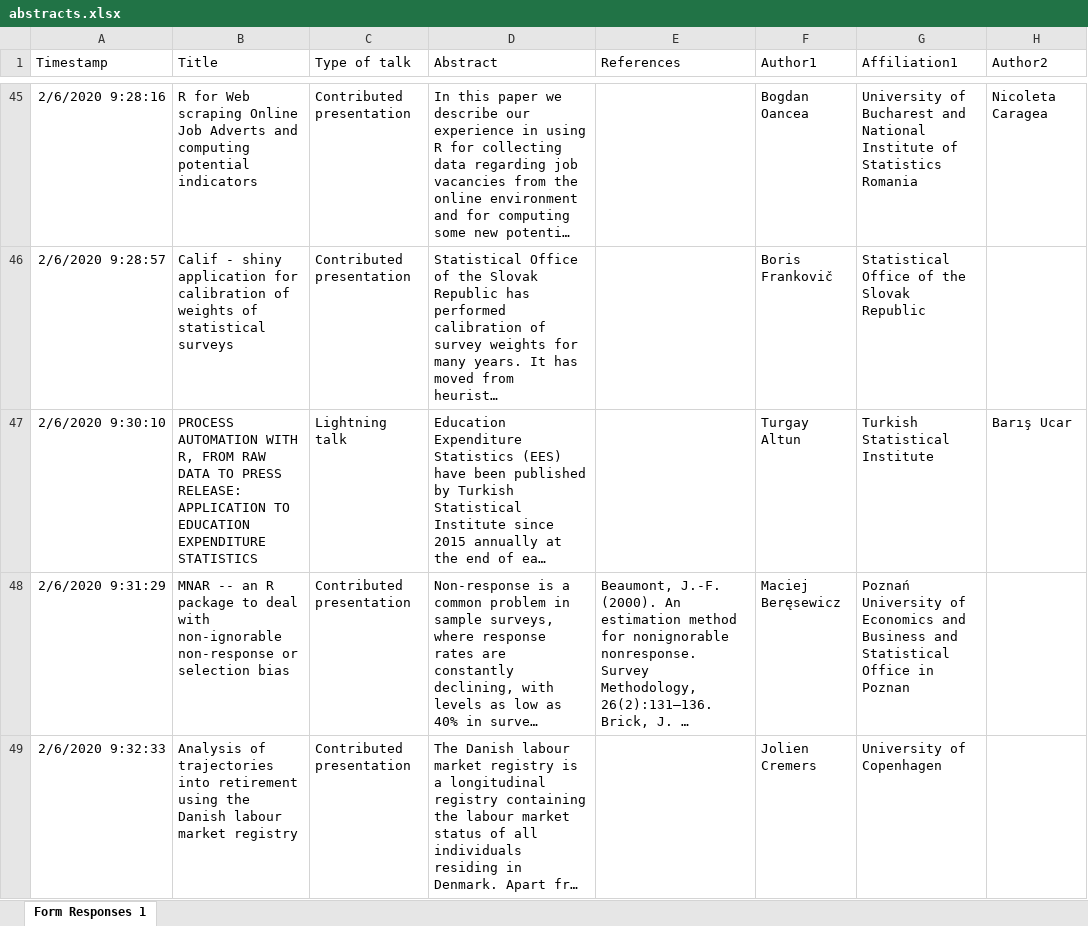
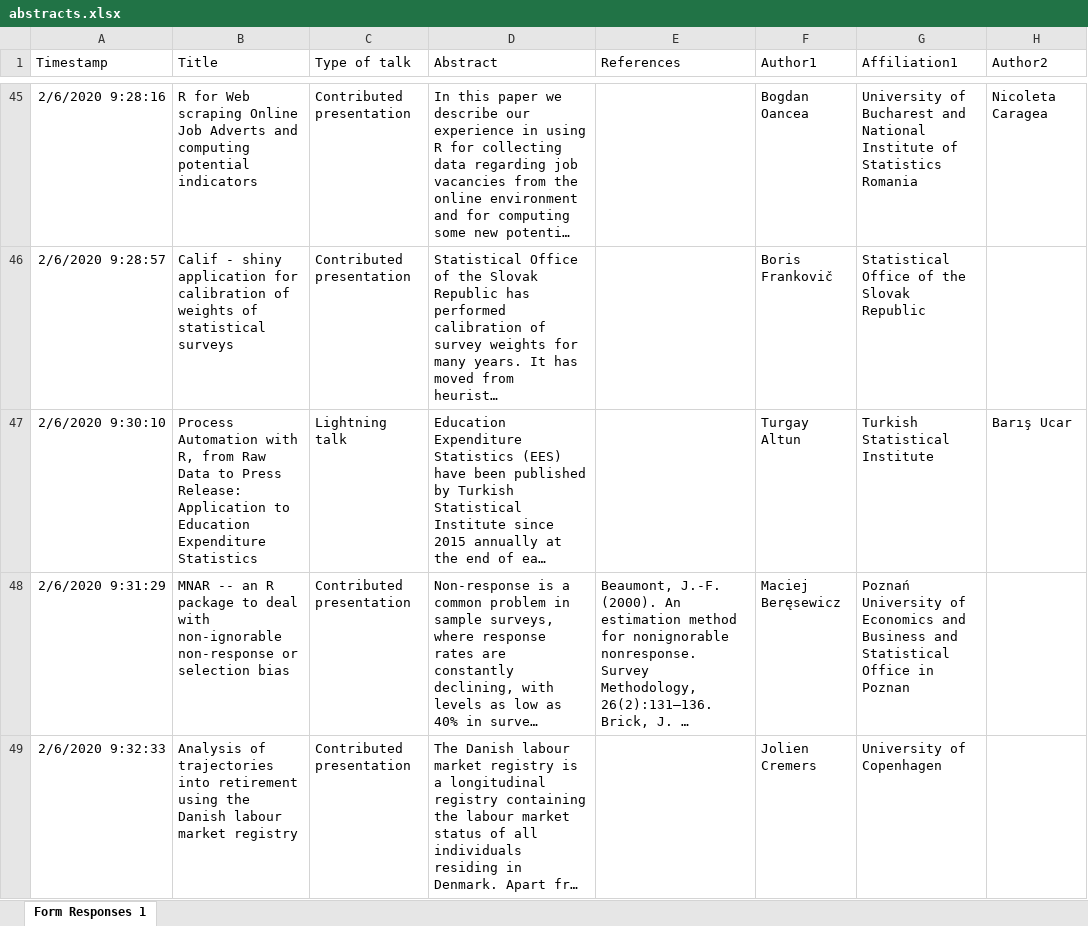
Before and after one commit to uRosConf/uRos2020_Abstracts, an Excel workbook: uRos2020_abstracts/abstracts.xlsx, sheet Form Responses 1, drawn as a sheet; only a part is shown, gaps mark what is left out; long unchanged cells end in …; values as stored, in another font and other column widths than the file's, no borders; charts and pictures not drawn; the diff names each change by its address in the sheet, - before the commit and + after, or states it on an @@ line.

Commit message:
remove caps-only title

```diff
--- a/uRos2020_abstracts/abstracts.xlsx (sheet Form Responses 1)
+++ b/uRos2020_abstracts/abstracts.xlsx (sheet Form Responses 1)
-B47 (Title): PROCESS AUTOMATION WITH R, FROM RAW DATA TO PRESS RELEASE: APPLICATION TO EDUCATION EXPENDITURE STATISTICS
+B47 (Title): Process Automation with R, from Raw Data to Press Release: Application to Education Expenditure Statistics
```
Also changed, not shown: charts or pictures, 1 other file.
